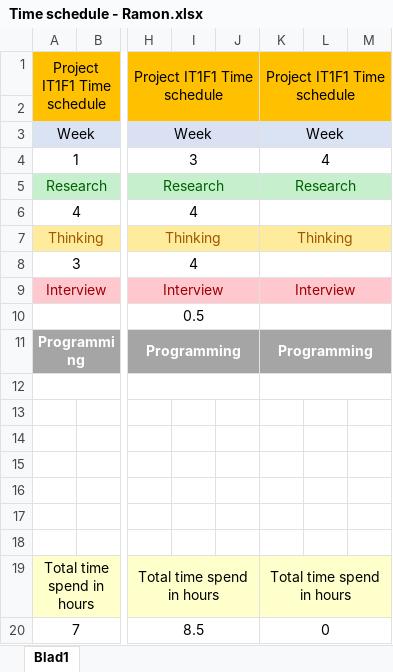
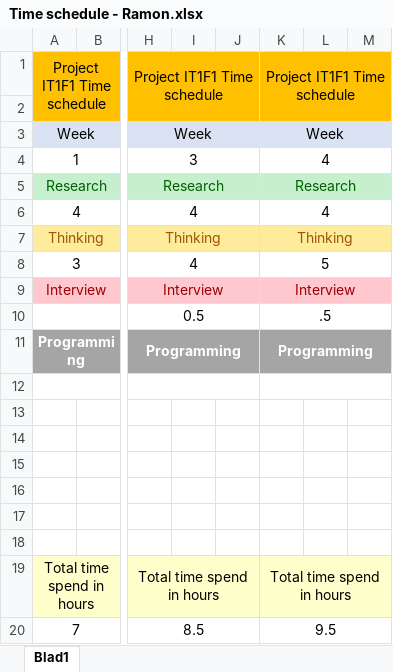
Before and after one commit to it1f1/Project-website, an Excel workbook: Time schedule - Ramon.xlsx, sheet Blad1, drawn as a sheet; only a part is shown, gaps mark what is left out; values as stored, in another font and other column widths than the file's, no borders; the diff names each change by its address in the sheet, - before the commit and + after, or states it on an @@ line.

Commit message:
Add files via upload

```diff
--- a/Time schedule - Ramon.xlsx (sheet Blad1)
+++ b/Time schedule - Ramon.xlsx (sheet Blad1)
-K6: (empty)
+K6: 4
-K8: (empty)
+K8: 5
-K10: (empty)
+K10: .5
-K20: 0
+K20: 9.5
```
